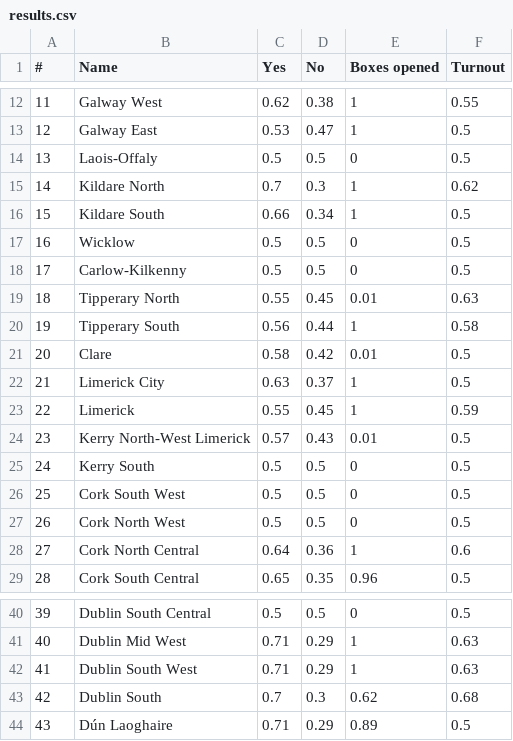
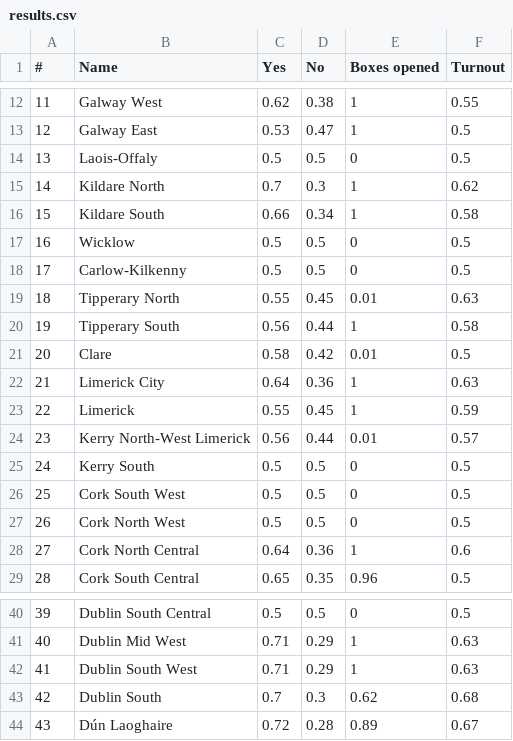
Before and after one commit to digithree/vote-constituents, a CSV file: results.csv, drawn as a sheet; only a part is shown, gaps mark what is left out.

```diff
--- a/results.csv
+++ b/results.csv
@@ -15,3 +15,3 @@
 14,Kildare North,0.7,0.3,1,0.62
-15,Kildare South,0.66,0.34,1,0.5
+15,Kildare South,0.66,0.34,1,0.58
 16,Wicklow,0.5,0.5,0,0.5
@@ -21,5 +21,5 @@
 20,Clare,0.58,0.42,0.01,0.5
-21,Limerick City,0.63,0.37,1,0.5
+21,Limerick City,0.64,0.36,1,0.63
 22,Limerick,0.55,0.45,1,0.59
-23,Kerry North-West Limerick,0.57,0.43,0.01,0.5
+23,Kerry North-West Limerick,0.56,0.44,0.01,0.57
 24,Kerry South,0.5,0.5,0,0.5
@@ -43,2 +43,2 @@
 42,Dublin South,0.7,0.3,0.62,0.68
-43,Dún Laoghaire,0.71,0.29,0.89,0.5
+43,Dún Laoghaire,0.72,0.28,0.89,0.67
```
Also changed, not shown: 4 other files.
